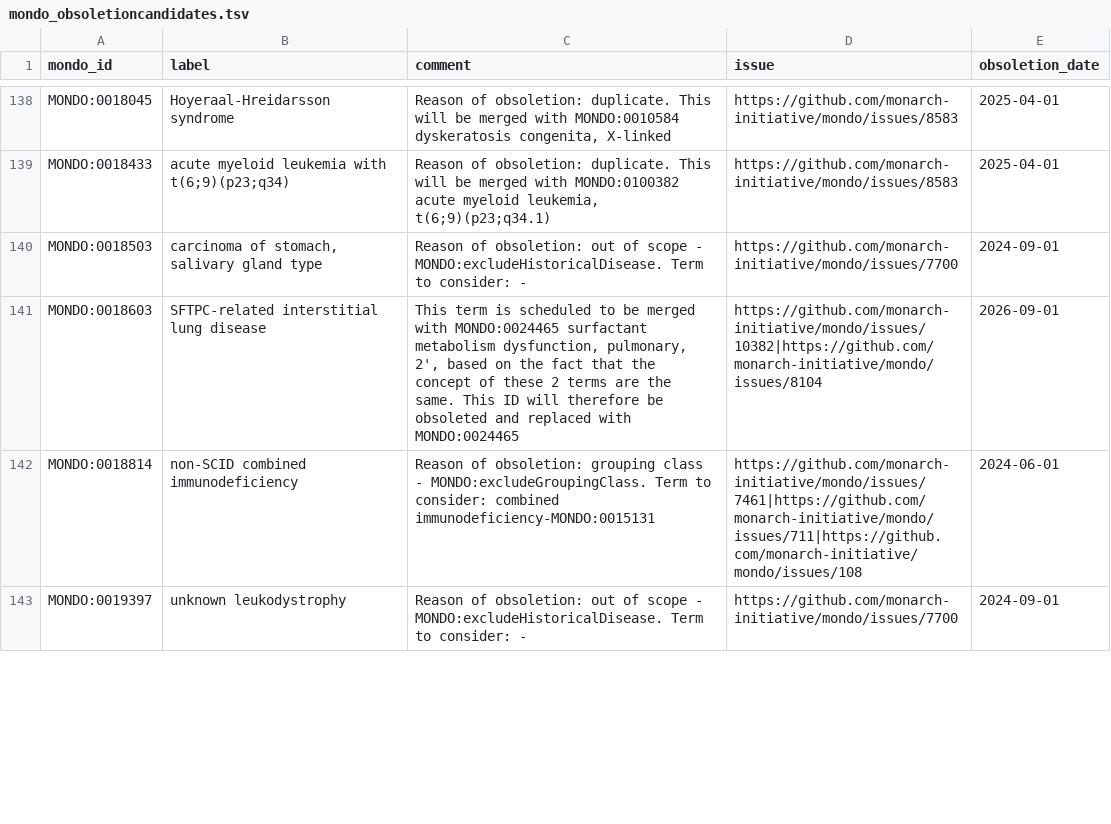
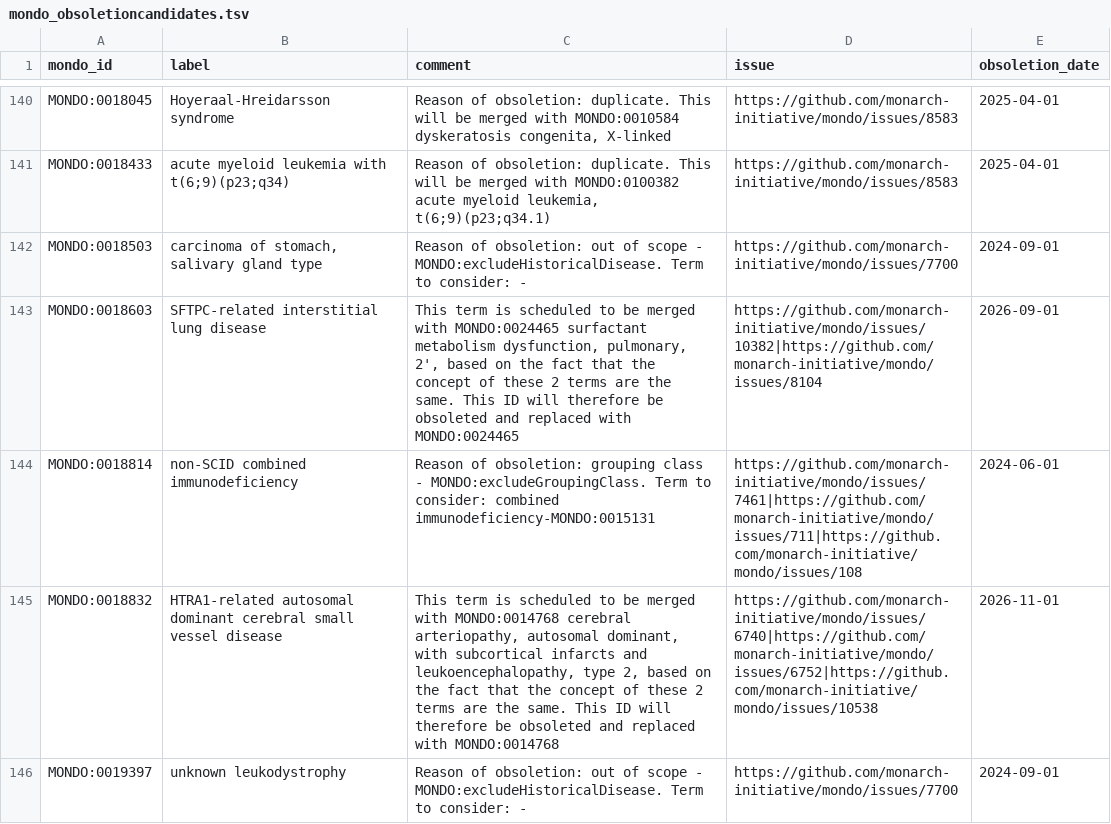
Before and after one commit to monarch-initiative/mondo, a TSV file: src/ontology/reports/mondo_obsoletioncandidates.tsv, drawn as a sheet; only a part is shown, gaps mark what is left out; the diff covers the shown part only.

```diff
--- a/src/ontology/reports/mondo_obsoletioncandidates.tsv
+++ b/src/ontology/reports/mondo_obsoletioncandidates.tsv
@@ -142,2 +144,3 @@ MONDO:0018603	SFTPC-related interstitial lung disease	This term is scheduled to
 MONDO:0018814	non-SCID combined immunodeficiency	Reason of obsoletion: grouping class - MONDO:excludeGroupingClass. Term to consider: combined immunodeficiency-MONDO:0015131	https://github.com/monarch-initiative/mondo/issues/7461|https://github.com/monarch-initiative/mondo/issues/711|https://github.com/monarch-initiative/mondo/issues/108	2024-06-01
+MONDO:0018832	HTRA1-related autosomal dominant cerebral small vessel disease	This term is scheduled to be merged with MONDO:0014768 cerebral arteriopathy, autosomal dominant, with subcortical infarcts and leukoencephalopathy, type 2, based on the fact that the concept of these 2 terms are the same. This ID will therefore be obsoleted and replaced with MONDO:0014768	https://github.com/monarch-initiative/mondo/issues/6740|https://github.com/monarch-initiative/mondo/issues/6752|https://github.com/monarch-initiative/mondo/issues/10538	2026-11-01
 MONDO:0019397	unknown leukodystrophy	Reason of obsoletion: out of scope - MONDO:excludeHistoricalDisease. Term to consider: -	https://github.com/monarch-initiative/mondo/issues/7700	2024-09-01
```
Also changed, not shown: 4 added rows and 2 removed rows elsewhere in this file, src/ontology/reports/mondo_release_diff_changed_terms.tsv, src/ontology/reports/mondo_release_diff_new_terms.tsv, 1 other file.
